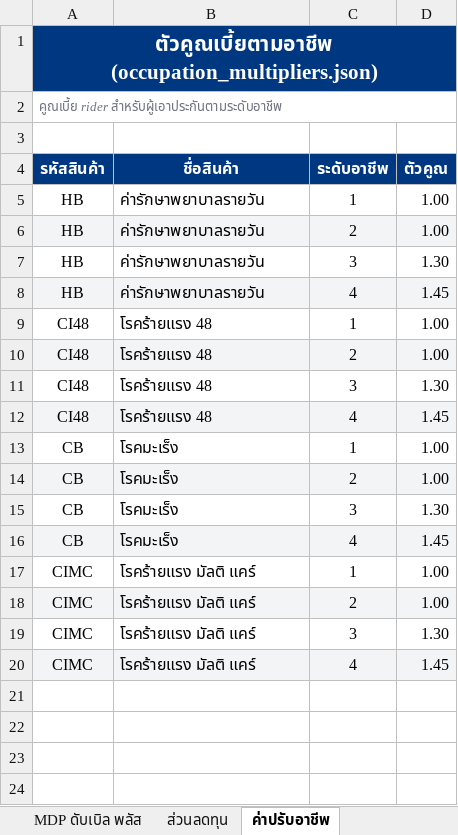
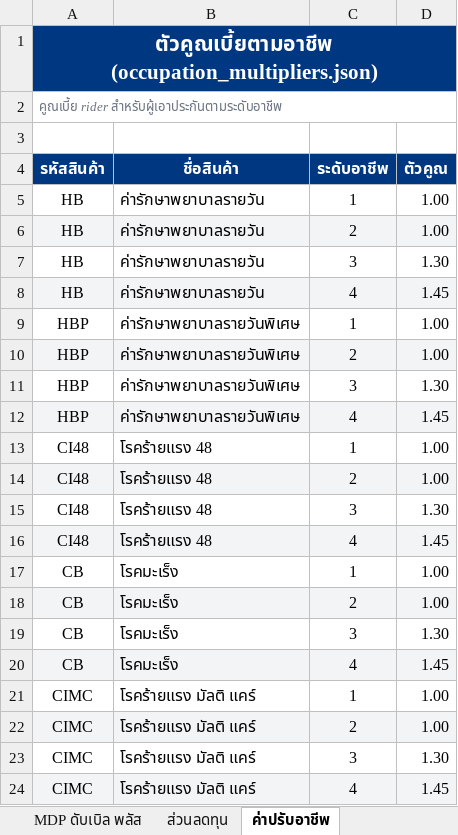
Before and after one commit to njiraaroon-max/financial-freedom-calc, an Excel workbook: allianz-rates-audit.xlsx, sheet ค่าปรับอาชีพ, drawn as a sheet; values as stored, in another font and other column widths than the file's, no borders; the diff names each change by its address in the sheet, - before the commit and + after, or states it on an @@ line.

```diff
--- a/allianz-rates-audit.xlsx (sheet ค่าปรับอาชีพ)
+++ b/allianz-rates-audit.xlsx (sheet ค่าปรับอาชีพ)
+row 9: HBP | ค่ารักษาพยาบาลรายวันพิเศษ | 1 | 1.00
+row 10: HBP | ค่ารักษาพยาบาลรายวันพิเศษ | 2 | 1.00
+row 11: HBP | ค่ารักษาพยาบาลรายวันพิเศษ | 3 | 1.30
+row 12: HBP | ค่ารักษาพยาบาลรายวันพิเศษ | 4 | 1.45
```
Also changed, not shown: sheet ภาพรวม, sheet สินค้าทั้งหมด, other sheet tabs, 5 other files.
